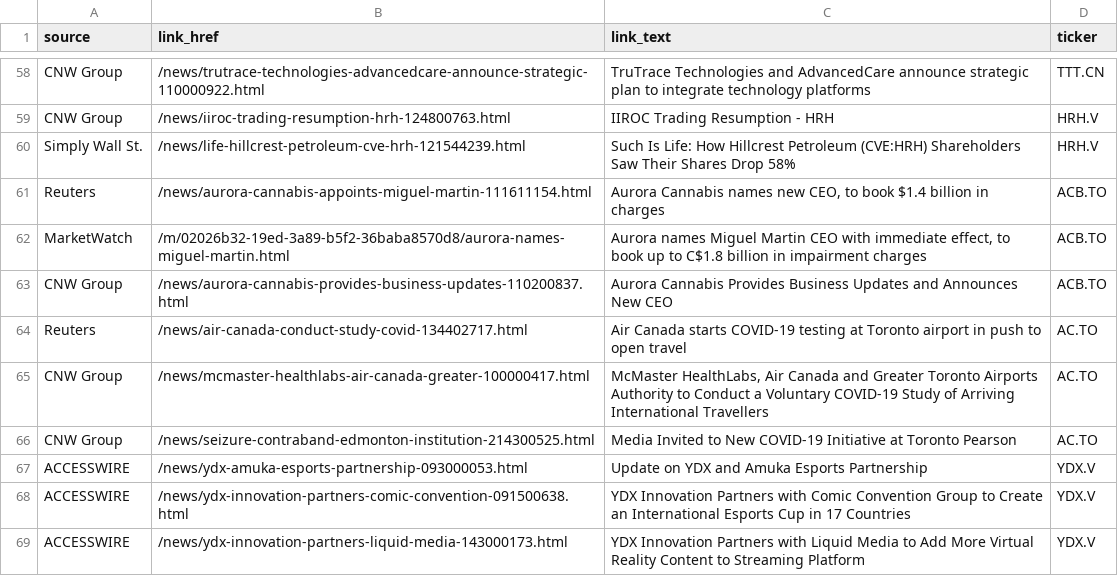
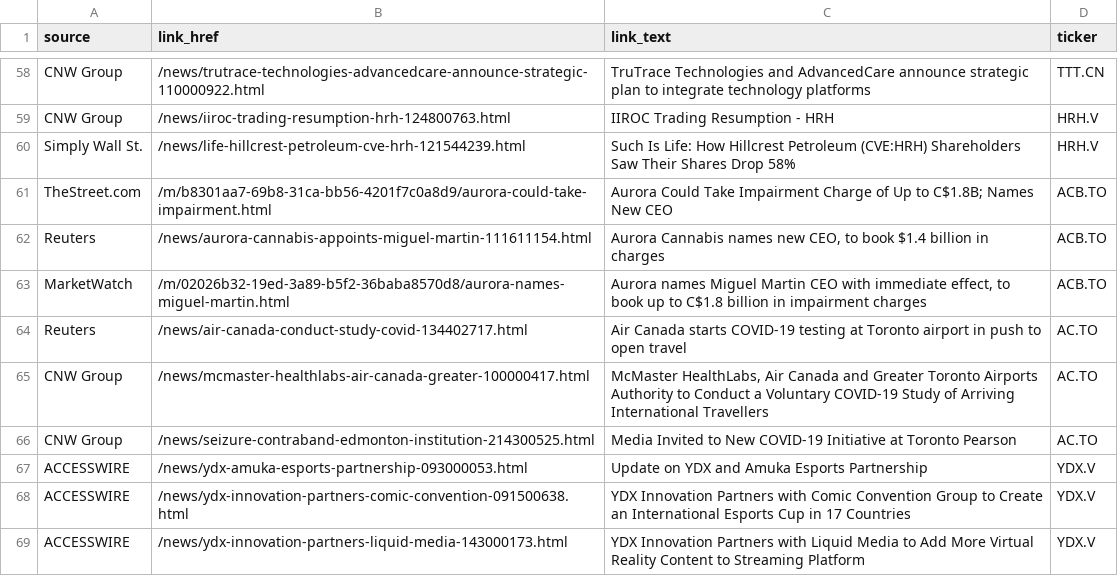
Before and after one commit to dli-invest/halts_and_news, a CSV file: news.csv, drawn as a sheet; only a part is shown, gaps mark what is left out.

```diff
--- a/news.csv
+++ b/news.csv
@@ -60,5 +60,5 @@ CNW Group,/news/iiroc-trading-resumption-hrh-124800763.html,IIROC Trading Resump
 Simply Wall St.,/news/life-hillcrest-petroleum-cve-hrh-121544239.html,Such Is Life: How Hillcrest Petroleum (CVE:HRH) Shareholders Saw Their Shares Drop 58%,HRH.V
+TheStreet.com,/m/b8301aa7-69b8-31ca-bb56-4201f7c0a8d9/aurora-could-take-impairment.html,Aurora Could Take Impairment Charge of Up to C$1.8B; Names New CEO,ACB.TO
 Reuters,/news/aurora-cannabis-appoints-miguel-martin-111611154.html,"Aurora Cannabis names new CEO, to book $1.4 billion in charges",ACB.TO
 MarketWatch,/m/02026b32-19ed-3a89-b5f2-36baba8570d8/aurora-names-miguel-martin.html,"Aurora names Miguel Martin CEO with immediate effect, to book up to C$1.8 billion in impairment charges",ACB.TO
-CNW Group,/news/aurora-cannabis-provides-business-updates-110200837.html,Aurora Cannabis Provides Business Updates and Announces New CEO,ACB.TO
 Reuters,/news/air-canada-conduct-study-covid-134402717.html,Air Canada starts COVID-19 testing at Toronto airport in push to open travel,AC.TO
```
Also changed, not shown: full_news.csv, halts.csv.
